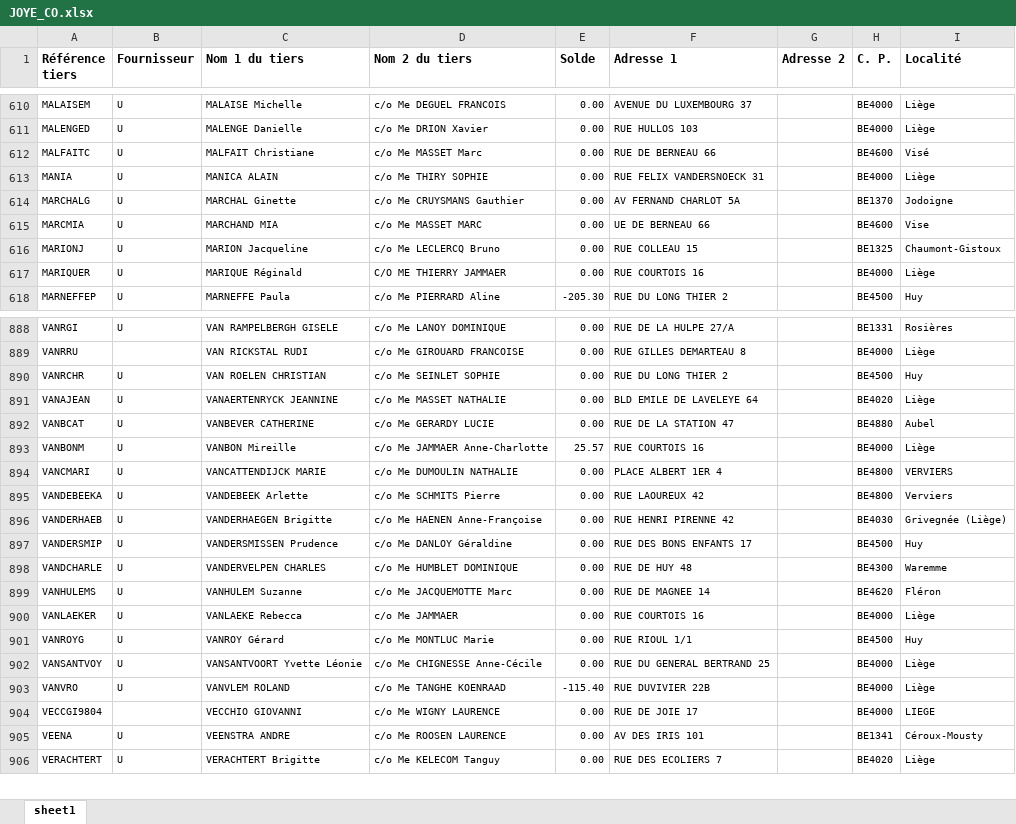
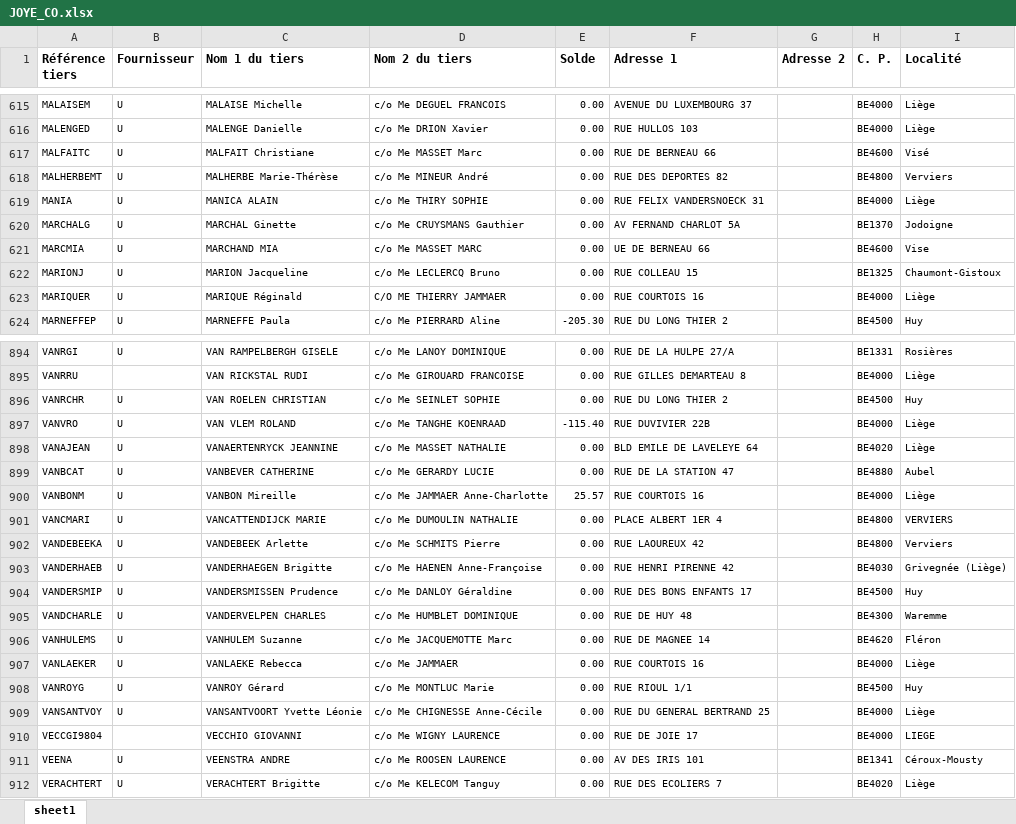
Before and after one commit to jphoubion/COMailPrinting, an Excel workbook: JOYE_CO.xlsx, sheet sheet1, drawn as a sheet; only a part is shown, gaps mark what is left out; values as stored, in another font and other column widths than the file's, no borders; removed rows and columns are numbered as before the commit, all else as after; the diff covers the shown part only; the diff names each change by its address in the sheet, - before the commit and + after, or states it on an @@ line.

```diff
--- a/JOYE_CO.xlsx (sheet sheet1)
+++ b/JOYE_CO.xlsx (sheet sheet1)
+row 618: MALHERBEMT | U | MALHERBE Marie-Thérèse | c/o Me MINEUR André | 0.00 | RUE DES DEPORTES 82 |  | BE4800 | Verviers
+row 897: VANVRO | U | VAN VLEM ROLAND | c/o Me TANGHE KOENRAAD | -115.40 | RUE DUVIVIER 22B |  | BE4000 | Liège
-row 903: VANVRO | U | VANVLEM ROLAND | c/o Me TANGHE KOENRAAD | -115.40 | RUE DUVIVIER 22B |  | BE4000 | Liège
```
Also changed, not shown: 5 added rows elsewhere in this sheet, 1 other file.
